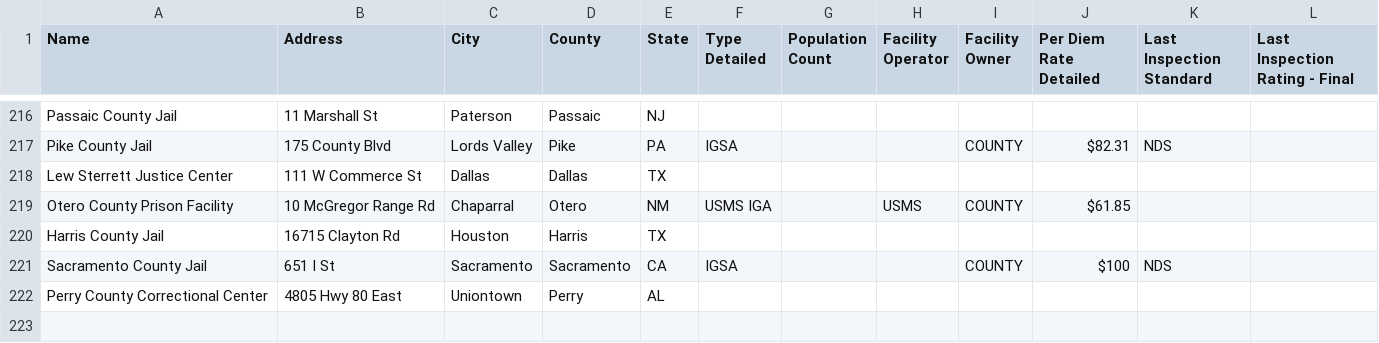
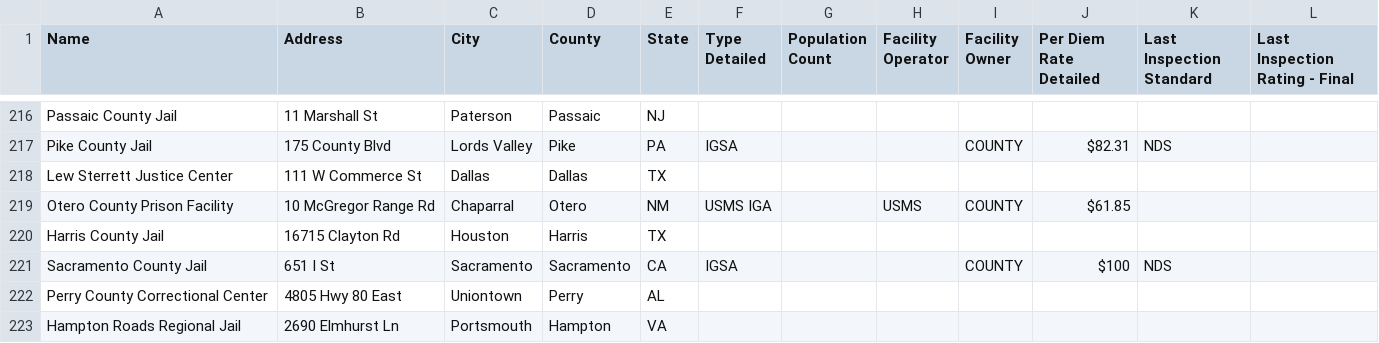
Before and after one commit to mexistentialist/death-by-detention, a CSV file: data/detention_centers.csv, drawn as a sheet; only a part is shown, gaps mark what is left out; the diff names each change by its address in the sheet, - before the commit and + after, or states it on an @@ line.

```diff
--- a/data/detention_centers.csv
+++ b/data/detention_centers.csv
+row 223: Hampton Roads Regional Jail | 2690 Elmhurst Ln | Portsmouth | Hampton | VA
```
Also changed, not shown: data/data_joined.csv, data/detention_centers_cleaned.csv.
